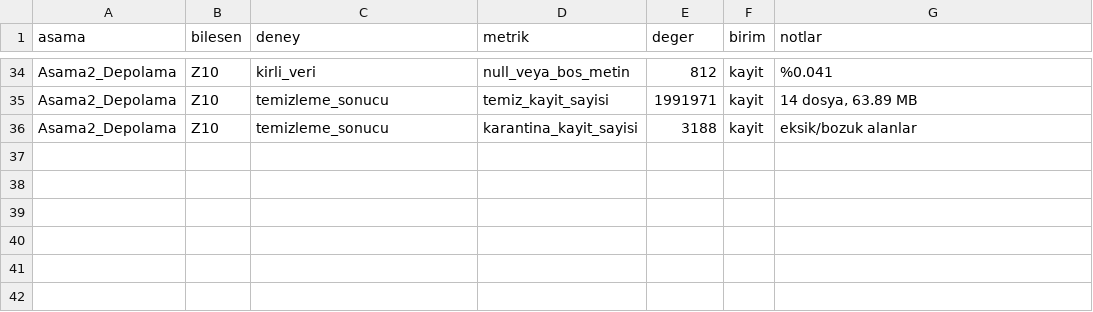
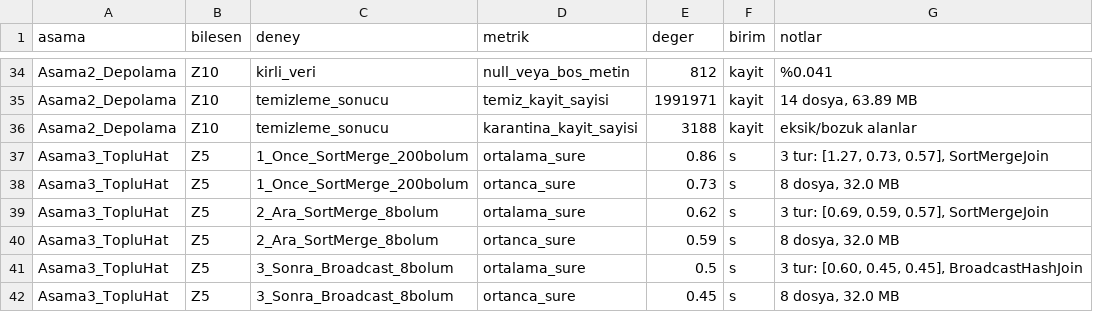
Before and after one commit to goktugsoylu/BSM461_Proje_1A_B231210071, a CSV file: kanit/olcumler.csv, drawn as a sheet; only a part is shown, gaps mark what is left out; the diff names each change by its address in the sheet, - before the commit and + after, or states it on an @@ line.

Commit message:
Faz 3(Toplu Hat) Tamamlandı

```diff
--- a/kanit/olcumler.csv
+++ b/kanit/olcumler.csv
+row 37: Asama3_TopluHat | Z5 | 1_Once_SortMerge_200bolum | ortalama_sure | 0.86 | s | 3 tur: [1.27, 0.73, 0.57], SortMergeJoin
+row 38: Asama3_TopluHat | Z5 | 1_Once_SortMerge_200bolum | ortanca_sure | 0.73 | s | 8 dosya, 32.0 MB
+row 39: Asama3_TopluHat | Z5 | 2_Ara_SortMerge_8bolum | ortalama_sure | 0.62 | s | 3 tur: [0.69, 0.59, 0.57], SortMergeJoin
+row 40: Asama3_TopluHat | Z5 | 2_Ara_SortMerge_8bolum | ortanca_sure | 0.59 | s | 8 dosya, 32.0 MB
+row 41: Asama3_TopluHat | Z5 | 3_Sonra_Broadcast_8bolum | ortalama_sure | 0.5 | s | 3 tur: [0.60, 0.45, 0.45], BroadcastHashJoin
+row 42: Asama3_TopluHat | Z5 | 3_Sonra_Broadcast_8bolum | ortanca_sure | 0.45 | s | 8 dosya, 32.0 MB
```
Also changed, not shown: 15 other files.
